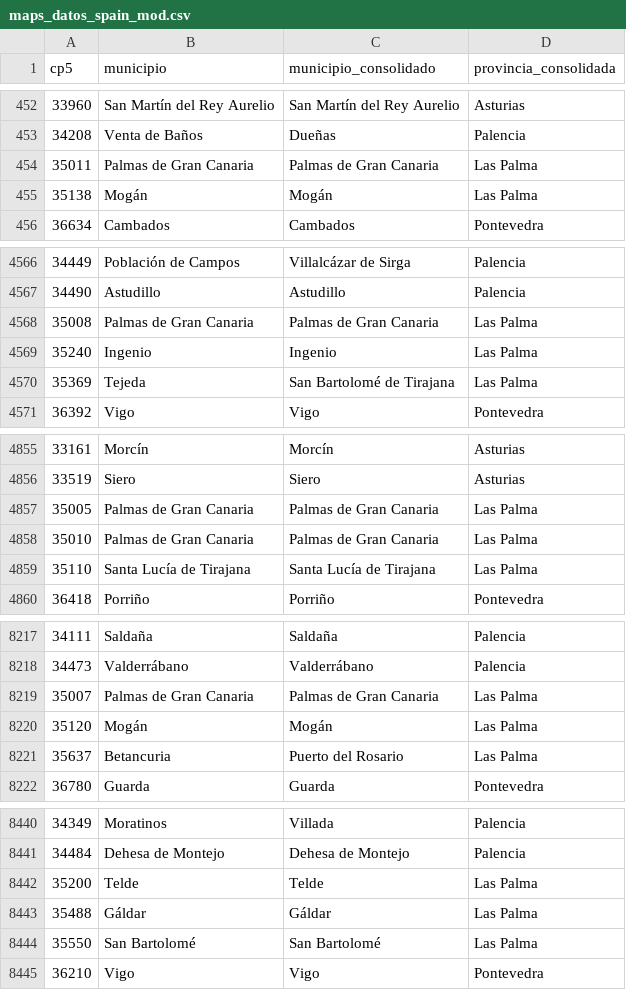
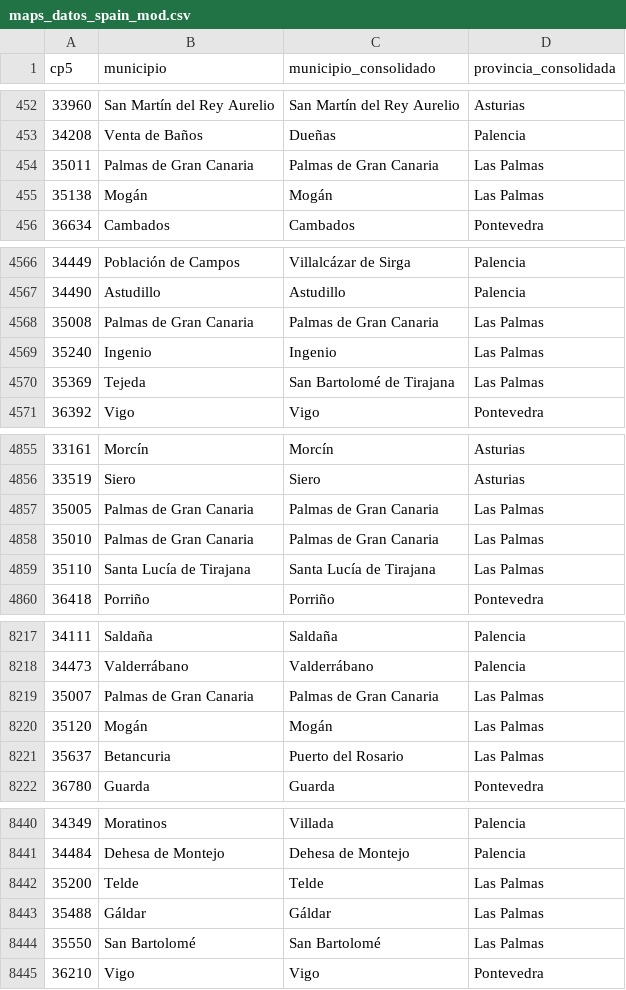
Before and after one commit to havocesp/city_name_validator, a CSV file: data/maps_datos_spain_mod.csv, drawn as a sheet; only a part is shown, gaps mark what is left out; the diff covers the shown part only.

Commit message:
Replaced "Las Palma" by "Las Palmas"

```diff
--- a/data/maps_datos_spain_mod.csv
+++ b/data/maps_datos_spain_mod.csv
@@ -453,4 +453,4 @@ cp5,municipio,municipio_consolidado,provincia_consolidada
 34208,Venta de Baños,Dueñas,Palencia
-35011,Palmas de Gran Canaria,Palmas de Gran Canaria,Las Palma
-35138,Mogán,Mogán,Las Palma
+35011,Palmas de Gran Canaria,Palmas de Gran Canaria,Las Palmas
+35138,Mogán,Mogán,Las Palmas
 36634,Cambados,Cambados,Pontevedra
@@ -4567,5 +4567,5 @@ cp5,municipio,municipio_consolidado,provincia_consolidada
 34490,Astudillo,Astudillo,Palencia
-35008,Palmas de Gran Canaria,Palmas de Gran Canaria,Las Palma
-35240,Ingenio,Ingenio,Las Palma
-35369,Tejeda,San Bartolomé de Tirajana,Las Palma
+35008,Palmas de Gran Canaria,Palmas de Gran Canaria,Las Palmas
+35240,Ingenio,Ingenio,Las Palmas
+35369,Tejeda,San Bartolomé de Tirajana,Las Palmas
 36392,Vigo,Vigo,Pontevedra
@@ -4856,5 +4856,5 @@ cp5,municipio,municipio_consolidado,provincia_consolidada
 33519,Siero,Siero,Asturias
-35005,Palmas de Gran Canaria,Palmas de Gran Canaria,Las Palma
-35010,Palmas de Gran Canaria,Palmas de Gran Canaria,Las Palma
-35110,Santa Lucía de Tirajana,Santa Lucía de Tirajana,Las Palma
+35005,Palmas de Gran Canaria,Palmas de Gran Canaria,Las Palmas
+35010,Palmas de Gran Canaria,Palmas de Gran Canaria,Las Palmas
+35110,Santa Lucía de Tirajana,Santa Lucía de Tirajana,Las Palmas
 36418,Porriño,Porriño,Pontevedra
@@ -8218,5 +8218,5 @@ cp5,municipio,municipio_consolidado,provincia_consolidada
 34473,Valderrábano,Valderrábano,Palencia
-35007,Palmas de Gran Canaria,Palmas de Gran Canaria,Las Palma
-35120,Mogán,Mogán,Las Palma
-35637,Betancuria,Puerto del Rosario,Las Palma
+35007,Palmas de Gran Canaria,Palmas de Gran Canaria,Las Palmas
+35120,Mogán,Mogán,Las Palmas
+35637,Betancuria,Puerto del Rosario,Las Palmas
 36780,Guarda,Guarda,Pontevedra
@@ -8441,5 +8441,5 @@ cp5,municipio,municipio_consolidado,provincia_consolidada
 34484,Dehesa de Montejo,Dehesa de Montejo,Palencia
-35200,Telde,Telde,Las Palma
-35488,Gáldar,Gáldar,Las Palma
-35550,San Bartolomé,San Bartolomé,Las Palma
+35200,Telde,Telde,Las Palmas
+35488,Gáldar,Gáldar,Las Palmas
+35550,San Bartolomé,San Bartolomé,Las Palmas
 36210,Vigo,Vigo,Pontevedra
```
Also changed, not shown: 147 edited cells elsewhere in this file.
